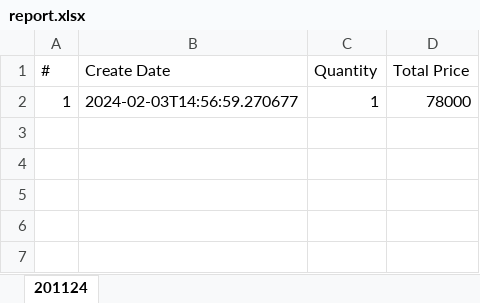
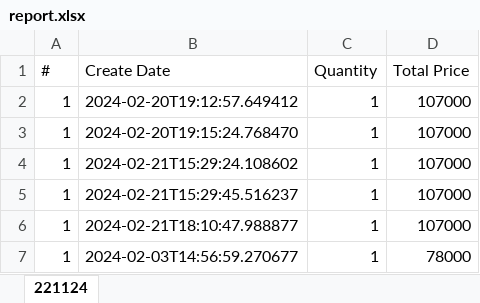
Before and after one commit to hungpbps26890/SOF3021_Assignment, an Excel workbook: report/report.xlsx, sheet 221124, drawn as a sheet; values as stored, in another font and other column widths than the file's, no borders; the diff names each change by its address in the sheet, - before the commit and + after, or states it on an @@ line.

```diff
--- a/report/report.xlsx (sheet 221124)
+++ b/report/report.xlsx (sheet 221124)
-sheet tab: 201124
+sheet tab: 221124
+row 2: 1 | 2024-02-20T19:12:57.649412 | 1 | 107000
+row 3: 1 | 2024-02-20T19:15:24.768470 | 1 | 107000
+row 4: 1 | 2024-02-21T15:29:24.108602 | 1 | 107000
+row 5: 1 | 2024-02-21T15:29:45.516237 | 1 | 107000
+row 6: 1 | 2024-02-21T18:10:47.988877 | 1 | 107000
```
Also changed, not shown: 1 other file.
